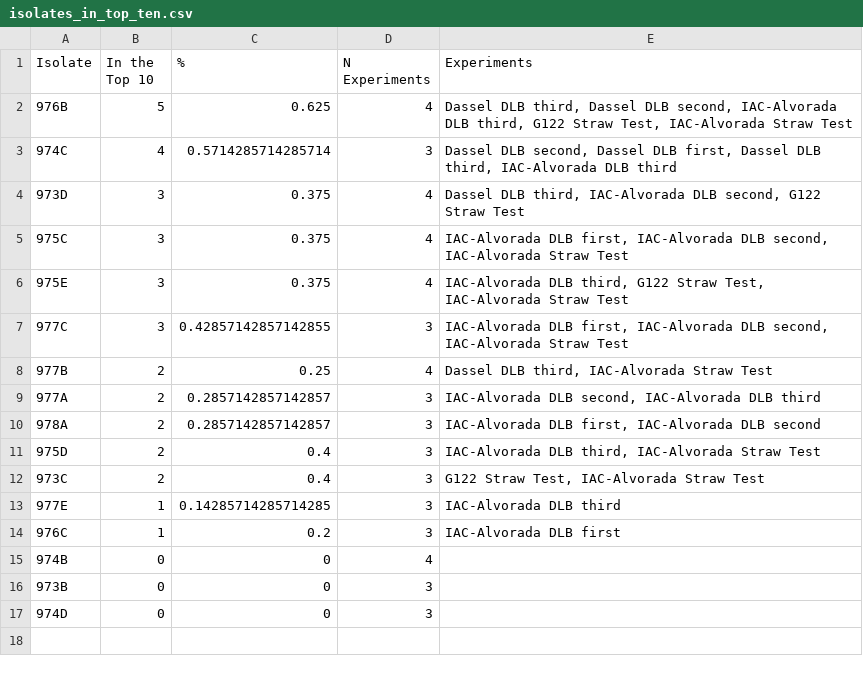
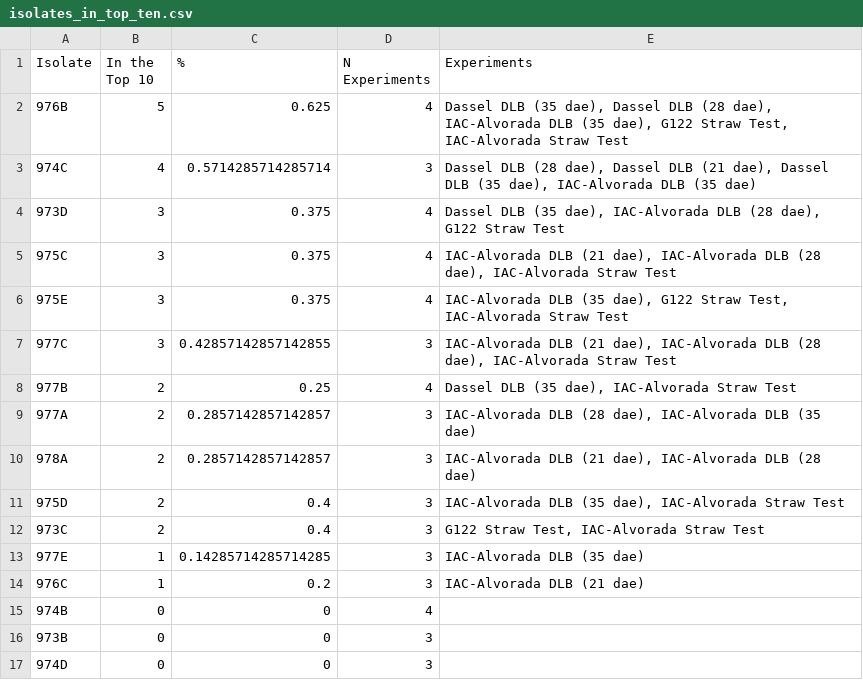
Before and after one commit to everhartlab/SscPhenoProj, a CSV file: tables/isolates_in_top_ten.csv, drawn as a sheet.

```diff
--- a/tables/isolates_in_top_ten.csv
+++ b/tables/isolates_in_top_ten.csv
@@ -1,15 +1,15 @@
 Isolate,In the Top 10,%,N Experiments,Experiments
-976B,5,0.625,4,"Dassel DLB third, Dassel DLB second, IAC-Alvorada DLB third, G122 Straw Test, IAC-Alvorada Straw Test"
-974C,4,0.5714285714285714,3,"Dassel DLB second, Dassel DLB first, Dassel DLB third, IAC-Alvorada DLB third"
-973D,3,0.375,4,"Dassel DLB third, IAC-Alvorada DLB second, G122 Straw Test"
-975C,3,0.375,4,"IAC-Alvorada DLB first, IAC-Alvorada DLB second, IAC-Alvorada Straw Test"
-975E,3,0.375,4,"IAC-Alvorada DLB third, G122 Straw Test, IAC-Alvorada Straw Test"
-977C,3,0.42857142857142855,3,"IAC-Alvorada DLB first, IAC-Alvorada DLB second, IAC-Alvorada Straw Test"
-977B,2,0.25,4,"Dassel DLB third, IAC-Alvorada Straw Test"
-977A,2,0.2857142857142857,3,"IAC-Alvorada DLB second, IAC-Alvorada DLB third"
-978A,2,0.2857142857142857,3,"IAC-Alvorada DLB first, IAC-Alvorada DLB second"
-975D,2,0.4,3,"IAC-Alvorada DLB third, IAC-Alvorada Straw Test"
+976B,5,0.625,4,"Dassel DLB (35 dae), Dassel DLB (28 dae), IAC-Alvorada DLB (35 dae), G122 Straw Test, IAC-Alvorada Straw Test"
+974C,4,0.5714285714285714,3,"Dassel DLB (28 dae), Dassel DLB (21 dae), Dassel DLB (35 dae), IAC-Alvorada DLB (35 dae)"
+973D,3,0.375,4,"Dassel DLB (35 dae), IAC-Alvorada DLB (28 dae), G122 Straw Test"
+975C,3,0.375,4,"IAC-Alvorada DLB (21 dae), IAC-Alvorada DLB (28 dae), IAC-Alvorada Straw Test"
+975E,3,0.375,4,"IAC-Alvorada DLB (35 dae), G122 Straw Test, IAC-Alvorada Straw Test"
+977C,3,0.42857142857142855,3,"IAC-Alvorada DLB (21 dae), IAC-Alvorada DLB (28 dae), IAC-Alvorada Straw Test"
+977B,2,0.25,4,"Dassel DLB (35 dae), IAC-Alvorada Straw Test"
+977A,2,0.2857142857142857,3,"IAC-Alvorada DLB (28 dae), IAC-Alvorada DLB (35 dae)"
+978A,2,0.2857142857142857,3,"IAC-Alvorada DLB (21 dae), IAC-Alvorada DLB (28 dae)"
+975D,2,0.4,3,"IAC-Alvorada DLB (35 dae), IAC-Alvorada Straw Test"
 973C,2,0.4,3,"G122 Straw Test, IAC-Alvorada Straw Test"
-977E,1,0.14285714285714285,3,IAC-Alvorada DLB third
-976C,1,0.2,3,IAC-Alvorada DLB first
+977E,1,0.14285714285714285,3,IAC-Alvorada DLB (35 dae)
+976C,1,0.2,3,IAC-Alvorada DLB (21 dae)
 974B,0,0,4,
```
Also changed, not shown: 5 other files.
